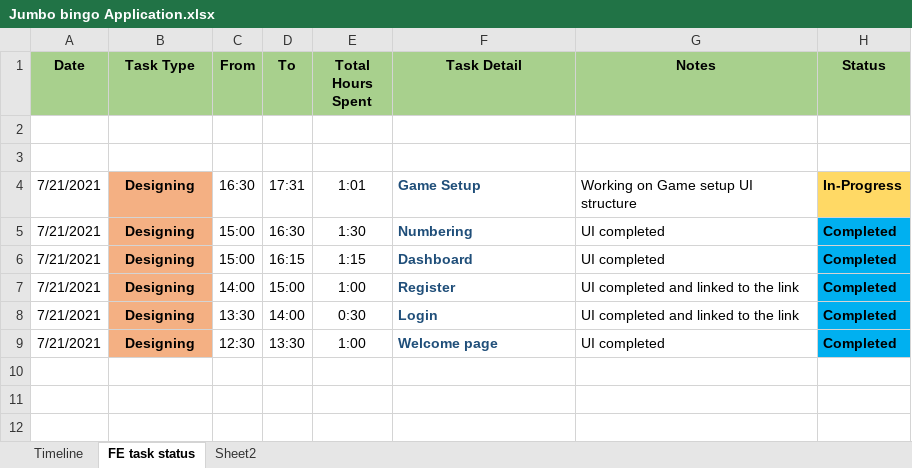
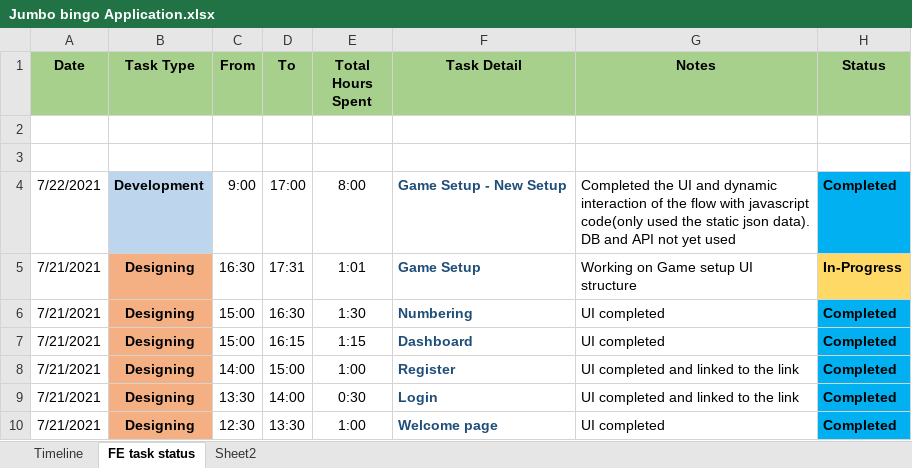
Before and after one commit to sivasamih/jumbobingo, an Excel workbook: Jumbo bingo Application.xlsx, sheet FE task status, drawn as a sheet; values as stored, in another font and other column widths than the file's, no borders; the diff names each change by its address in the sheet, - before the commit and + after, or states it on an @@ line.

```diff
--- a/Jumbo bingo Application.xlsx (sheet FE task status)
+++ b/Jumbo bingo Application.xlsx (sheet FE task status)
+row 4: 7/22/2021 | Development | 9:00 | 17:00 | 8:00 | Game Setup - New Setup | Completed the UI and dynamic interaction of the flow with javascript code(only used the static json data). DB and API not yet used | Completed
```
Also changed, not shown: formulas that keep their value, 7 other files.
